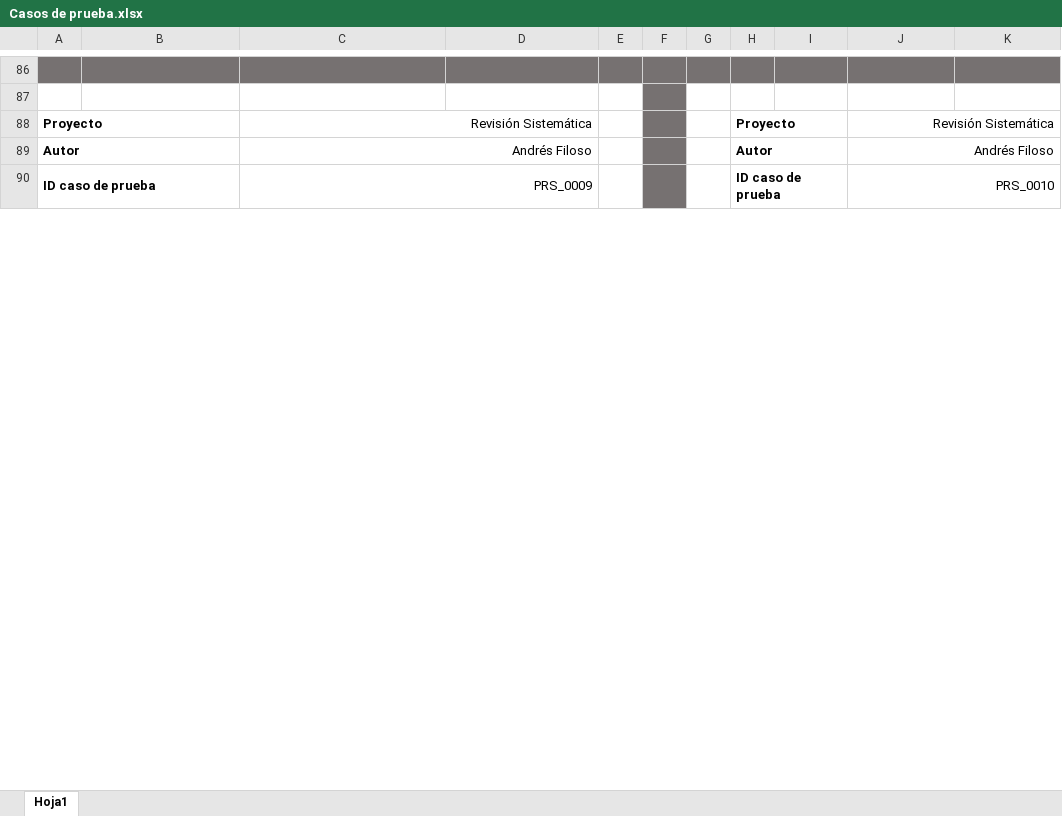
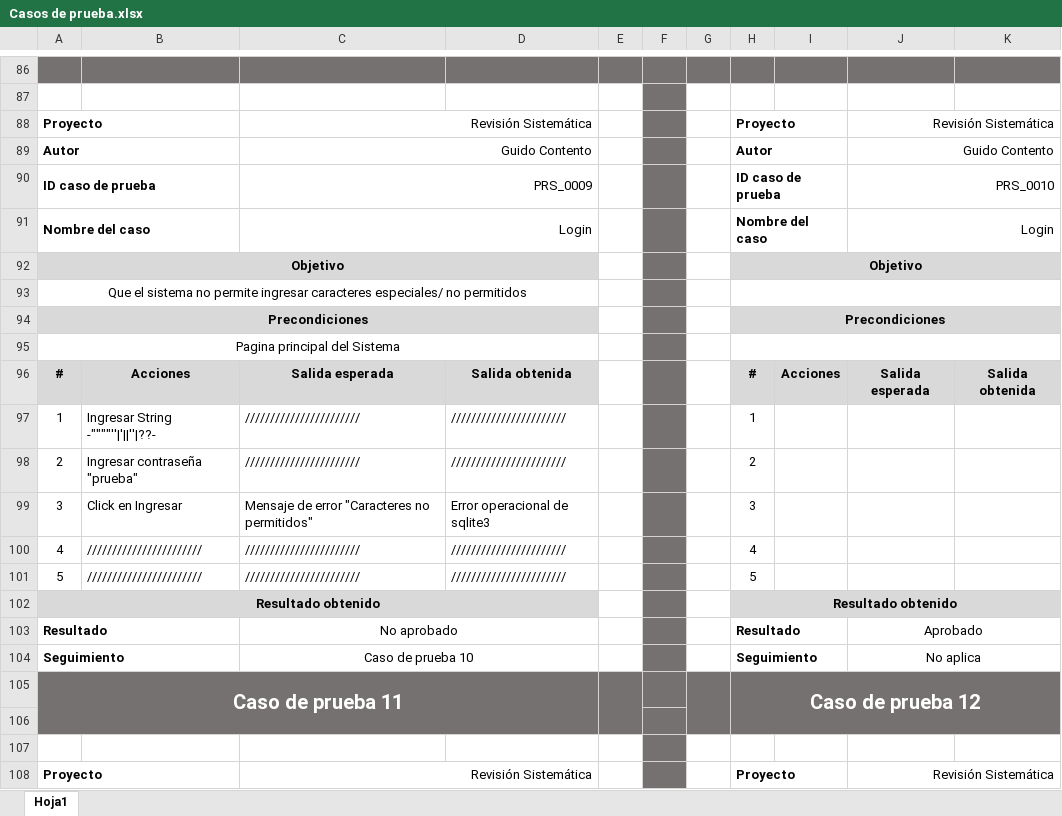
Before and after one commit to andresfiloso/Revision-Sistematica, an Excel workbook: docs/Casos de prueba.xlsx, sheet Hoja1, drawn as a sheet; only a part is shown, gaps mark what is left out; values as stored, in another font and other column widths than the file's, no borders; the diff covers the shown part only; the diff names each change by its address in the sheet, - before the commit and + after, or states it on an @@ line.

Commit message:
Subo Casos de Prueba realizados
a los modulos Login, Signup y firstProject.

```diff
--- a/docs/Casos de prueba.xlsx (sheet Hoja1)
+++ b/docs/Casos de prueba.xlsx (sheet Hoja1)
-C89: Andrés Filoso
+C89: Guido Contento
-J89: Andrés Filoso
+J89: Guido Contento
+row 91: Nombre del caso |  | Login |  |  |  |  | Nombre del caso |  | Login
+row 92: Objetivo |  |  |  |  |  |  | Objetivo
+row 93: Que el sistema no permite ingresar caracteres especiales/ no permitidos
+row 94: Precondiciones |  |  |  |  |  |  | Precondiciones
+row 95: Pagina principal del Sistema
+row 96: # | Acciones | Salida esperada | Salida obtenida |  |  |  | # | Acciones | Salida esperada | Salida obtenida
+row 97: 1 | Ingresar String -""""''|'||''|??- | /////////////////////// | /////////////////////// |  |  |  | 1
+row 98: 2 | Ingresar contraseña "prueba" | /////////////////////// | /////////////////////// |  |  |  | 2
+row 99: 3 | Click en Ingresar | Mensaje de error "Caracteres no permitidos" | Error operacional de sqlite3 |  |  |  | 3
+row 100: 4 | /////////////////////// | /////////////////////// | /////////////////////// |  |  |  | 4
+row 101: 5 | /////////////////////// | /////////////////////// | /////////////////////// |  |  |  | 5
+row 102: Resultado obtenido |  |  |  |  |  |  | Resultado obtenido
+row 103: Resultado |  | No aprobado |  |  |  |  | Resultado |  | Aprobado
+row 104: Seguimiento |  | Caso de prueba 10 |  |  |  |  | Seguimiento |  | No aplica
+row 105: Caso de prueba 11 |  |  |  |  |  |  | Caso de prueba 12
+row 106: (empty)
+row 107: (empty)
+row 108: Proyecto |  | Revisión Sistemática |  |  |  |  | Proyecto |  | Revisión Sistemática
```
Also changed, not shown: 138 added rows, 10 removed rows and 16 edited cells elsewhere in this sheet, 1 other file.
